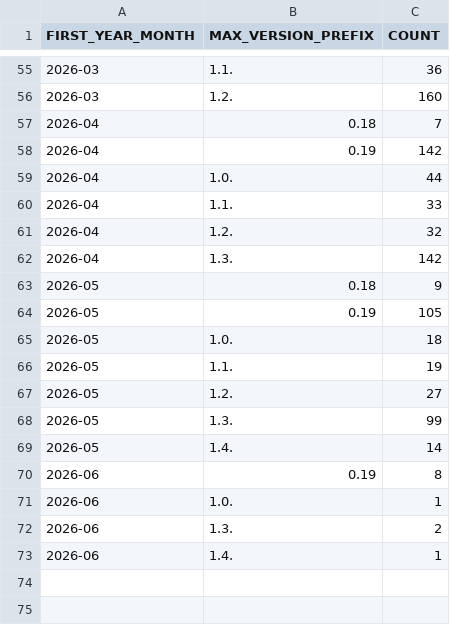
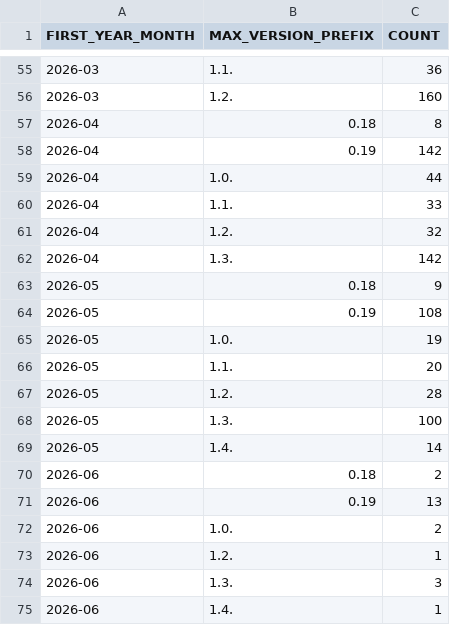
Before and after one commit to DimedS/kedro-pycafe-data, a CSV file: data/02_intermediate/new_kedro_users_monthly.csv, drawn as a sheet; only a part is shown, gaps mark what is left out.

```diff
--- a/data/02_intermediate/new_kedro_users_monthly.csv
+++ b/data/02_intermediate/new_kedro_users_monthly.csv
@@ -56,3 +56,3 @@ FIRST_YEAR_MONTH,MAX_VERSION_PREFIX,COUNT
 2026-03,1.2.,160
-2026-04,0.18,7
+2026-04,0.18,8
 2026-04,0.19,142
@@ -63,11 +63,13 @@ FIRST_YEAR_MONTH,MAX_VERSION_PREFIX,COUNT
 2026-05,0.18,9
-2026-05,0.19,105
-2026-05,1.0.,18
-2026-05,1.1.,19
-2026-05,1.2.,27
-2026-05,1.3.,99
+2026-05,0.19,108
+2026-05,1.0.,19
+2026-05,1.1.,20
+2026-05,1.2.,28
+2026-05,1.3.,100
 2026-05,1.4.,14
-2026-06,0.19,8
-2026-06,1.0.,1
-2026-06,1.3.,2
+2026-06,0.18,2
+2026-06,0.19,13
+2026-06,1.0.,2
+2026-06,1.2.,1
+2026-06,1.3.,3
 2026-06,1.4.,1
```
Also changed, not shown: data/02_intermediate/kedro_commands_mau.csv, data/02_intermediate/kedro_plugins_mau.csv, 1 other file.
